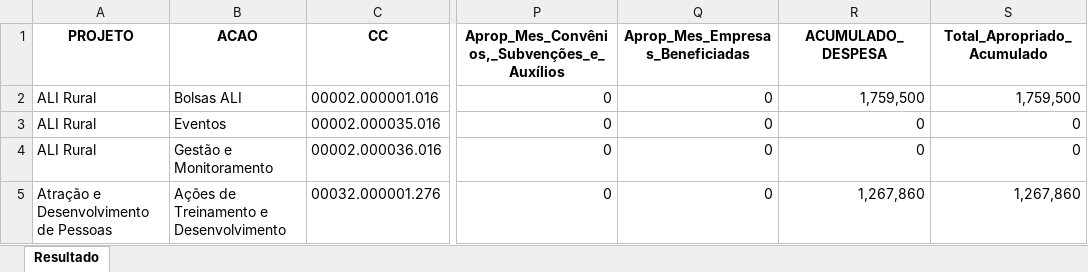
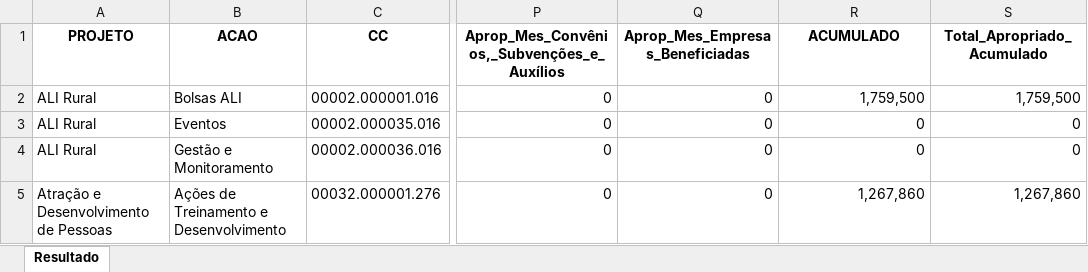
Before and after one commit to ufcsebrae/receitas_orc, an Excel workbook: resultado_pipeline.xlsx, sheet Resultado, drawn as a sheet; only a part is shown, gaps mark what is left out; values as stored, in another font and other column widths than the file's, no borders; the diff names each change by its address in the sheet, - before the commit and + after, or states it on an @@ line.

```diff
--- a/resultado_pipeline.xlsx (sheet Resultado)
+++ b/resultado_pipeline.xlsx (sheet Resultado)
-R1: ACUMULADO_DESPESA
+R1: ACUMULADO
```
Also changed, not shown: 2 other files.
